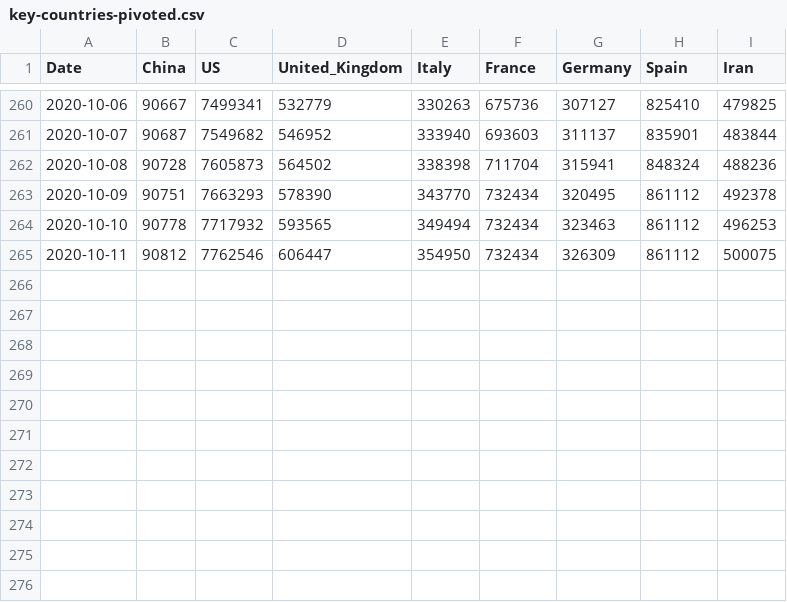
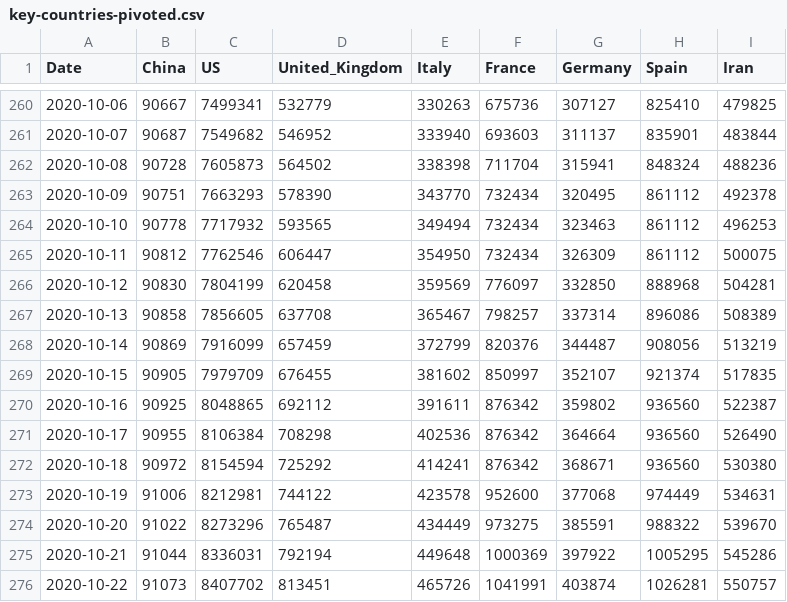
Before and after one commit to Gwardii/covid-19, a CSV file: data/key-countries-pivoted.csv, drawn as a sheet; only a part is shown, gaps mark what is left out; the diff names each change by its address in the sheet, - before the commit and + after, or states it on an @@ line.

Commit message:
[data][xl]: Remove static data points, update data - refs #103
* Files became too large to be committed. Removing extra columns with
  static info (latitude, longitude, etc.).

```diff
--- a/data/key-countries-pivoted.csv
+++ b/data/key-countries-pivoted.csv
+row 266: 2020-10-12 | 90830 | 7804199 | 620458 | 359569 | 776097 | 332850 | 888968 | 504281
+row 267: 2020-10-13 | 90858 | 7856605 | 637708 | 365467 | 798257 | 337314 | 896086 | 508389
+row 268: 2020-10-14 | 90869 | 7916099 | 657459 | 372799 | 820376 | 344487 | 908056 | 513219
+row 269: 2020-10-15 | 90905 | 7979709 | 676455 | 381602 | 850997 | 352107 | 921374 | 517835
+row 270: 2020-10-16 | 90925 | 8048865 | 692112 | 391611 | 876342 | 359802 | 936560 | 522387
+row 271: 2020-10-17 | 90955 | 8106384 | 708298 | 402536 | 876342 | 364664 | 936560 | 526490
+row 272: 2020-10-18 | 90972 | 8154594 | 725292 | 414241 | 876342 | 368671 | 936560 | 530380
+row 273: 2020-10-19 | 91006 | 8212981 | 744122 | 423578 | 952600 | 377068 | 974449 | 534631
+row 274: 2020-10-20 | 91022 | 8273296 | 765487 | 434449 | 973275 | 385591 | 988322 | 539670
+row 275: 2020-10-21 | 91044 | 8336031 | 792194 | 449648 | 1000369 | 397922 | 1005295 | 545286
+row 276: 2020-10-22 | 91073 | 8407702 | 813451 | 465726 | 1041991 | 403874 | 1026281 | 550757
```
Also changed, not shown: data/reference.csv, data/worldwide-aggregate.csv, 5 other files.
